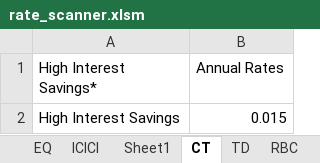
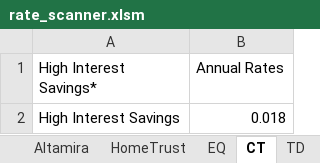
Before and after one commit to Strathhardie/Competitive-Tracker-Public, an Excel workbook: rate-scanner/rate_scanner.xlsm, sheet CT, drawn as a sheet; values as stored, in another font and other column widths than the file's, no borders; table styles not drawn; the diff names each change by its address in the sheet, - before the commit and + after, or states it on an @@ line.

Commit message:
Rate Scanner bugs fixed as per CT-151
Rate Scanner bugs fixed as per CT-151 and other issues that were found in addition to that:
-	On the query outcome summary, (21 Manulife_ISA) is showing error.
-	On the retail report tab. CIBC eadvantage savings account rate is incorrect as it is showing 0
-	Tangerine is showing 1.1 however the actual rate is 0.25%
-	National Bank high interest savings account is showing 0 however the actual rate is 0.15%
-	EQ savings plus account is showing 2.3% however the actual rate is 2.0%

Under US$_Report
-	RBC US$ Investment Savings Account it is showing 0.0025 however the actual rate is 0.25%
-	BNS US$ Investment Savings Account (Personal) Broker – showing 0.85-1% however the actual rate is 0.4%
Broker Report
-	Report showing 1.6-1.75%, actual rate is 0.4%
-	Manulife Investment Savings account is showing 1.4 however the actual rate is 0.15%

```diff
--- a/rate-scanner/rate_scanner.xlsm (sheet CT)
+++ b/rate-scanner/rate_scanner.xlsm (sheet CT)
-sheet tab: Sheet1
-B2 (Annual Rates): 0.015
+B2 (Annual Rates): 0.018
```
Also changed, not shown: sheet Broker_Report, sheet Retail_Report, sheet BNS, sheet US$_Report, sheet Menu, sheet RBC, 12 more sheets, other sheet tabs, formulas that keep their value.
